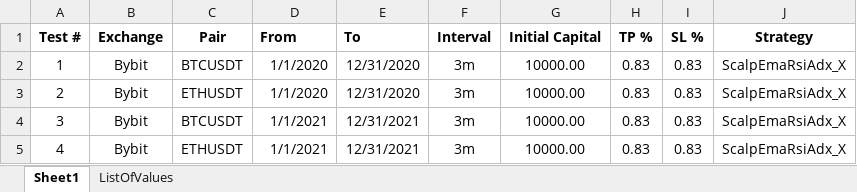
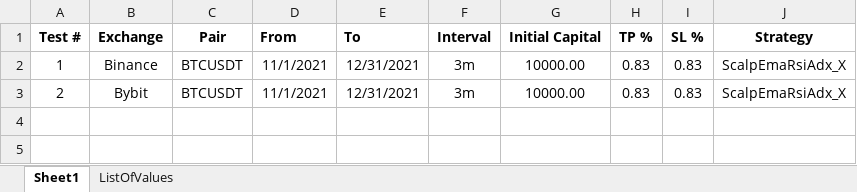
Before and after one commit to SebCoding/BackTester, an Excel workbook: TestCases.xlsx, sheet Sheet1, drawn as a sheet; values as stored, in another font and other column widths than the file's, no borders; the diff names each change by its address in the sheet, - before the commit and + after, or states it on an @@ line.

```diff
--- a/TestCases.xlsx (sheet Sheet1)
+++ b/TestCases.xlsx (sheet Sheet1)
-B2 (Exchange): Bybit
+B2 (Exchange): Binance
-D2:D3 (From): 1/1/2020
+D2:D3 (From): 11/1/2021
-E2:E3 (To): 12/31/2020
+E2:E3 (To): 12/31/2021
-C3 (Pair): ETHUSDT
+C3 (Pair): BTCUSDT
-row 4: 3 | Bybit | BTCUSDT | 1/1/2021 | 12/31/2021 | 3m | 10000.00 | 0.83 | 0.83 | ScalpEmaRsiAdx_X
-row 5: 4 | Bybit | ETHUSDT | 1/1/2021 | 12/31/2021 | 3m | 10000.00 | 0.83 | 0.83 | ScalpEmaRsiAdx_X
```
Also changed, not shown: 2 other files.
